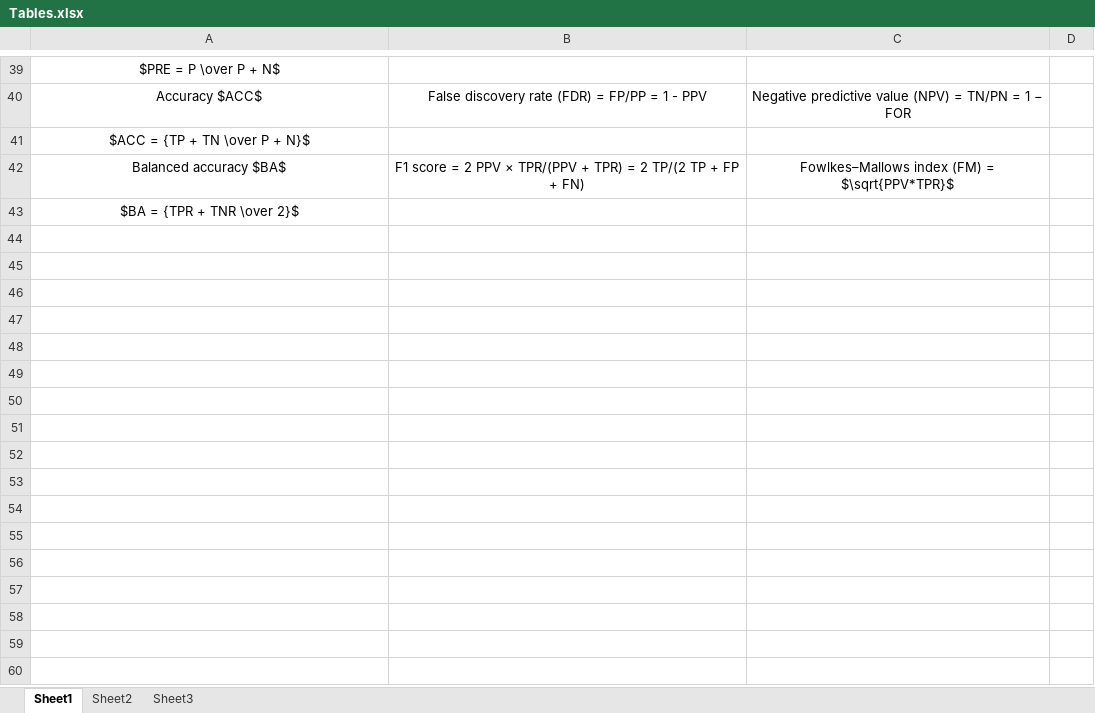
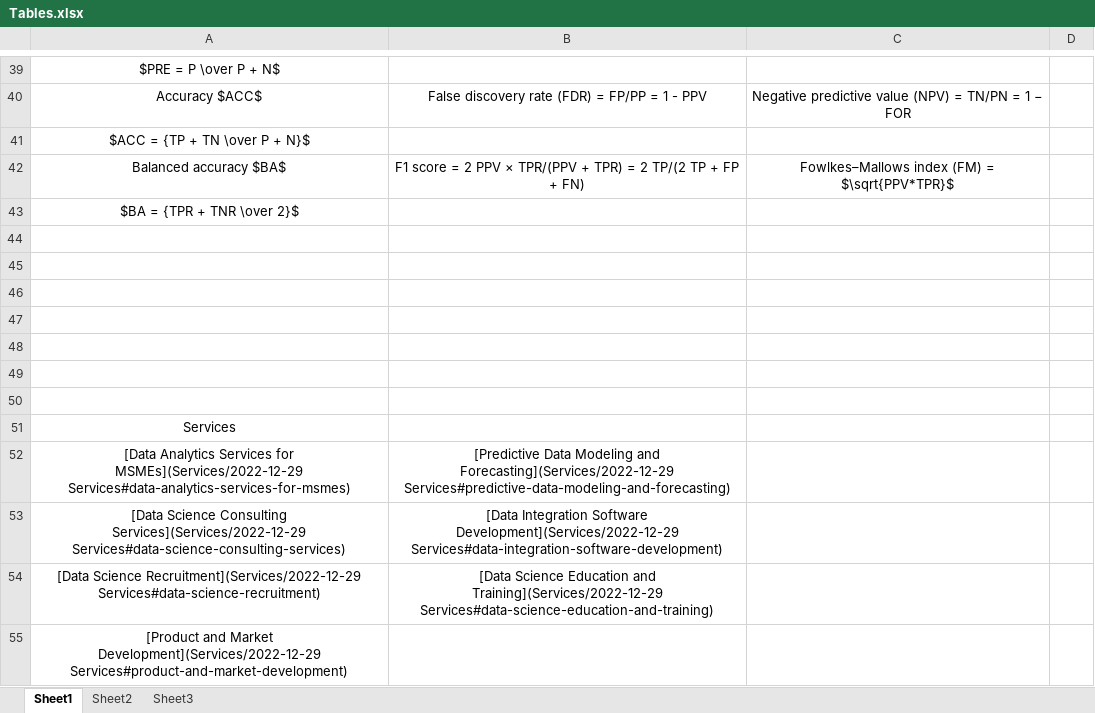
Before and after one commit to Harsh-Maheshwari/harsh-maheshwari.github.io, an Excel workbook: src/Assets/Tables.xlsx, sheet Sheet1, drawn as a sheet; only a part is shown, gaps mark what is left out; values as stored, in another font and other column widths than the file's, no borders; the diff names each change by its address in the sheet, - before the commit and + after, or states it on an @@ line.

```diff
--- a/src/Assets/Tables.xlsx (sheet Sheet1)
+++ b/src/Assets/Tables.xlsx (sheet Sheet1)
+row 44: (empty)
+row 45: (empty)
+row 46: (empty)
+row 47: (empty)
+row 48: (empty)
+row 49: (empty)
+row 50: (empty)
+row 51: Services
+row 52: [Data Analytics Services for MSMEs](Services/2022-12-29 Services#data-analytics-services-for-msmes) | [Predictive Data Modeling and Forecasting](Services/2022-12-29 Services#predictive-data-modeling-and-forecasting)
+row 53: [Data Science Consulting Services](Services/2022-12-29 Services#data-science-consulting-services) | [Data Integration Software Development](Services/2022-12-29 Services#data-integration-software-development)
+row 54: [Data Science Recruitment](Services/2022-12-29 Services#data-science-recruitment) | [Data Science Education and Training](Services/2022-12-29 Services#data-science-education-and-training)
+row 55: [Product and Market Development](Services/2022-12-29 Services#product-and-market-development)
```
Also changed, not shown: 37 other files.
